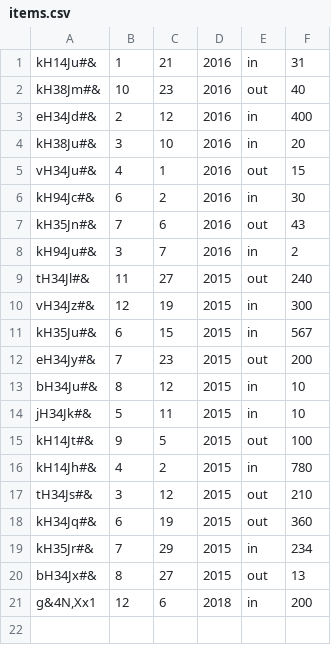
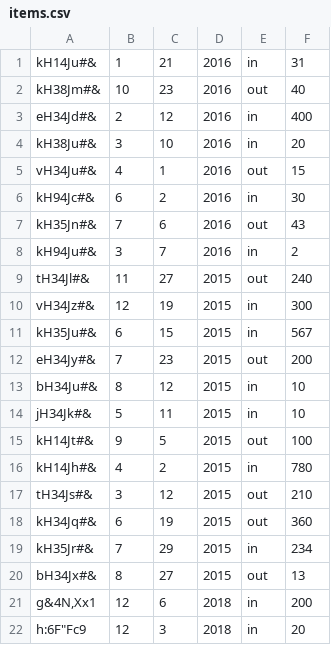
Before and after one commit to JankoPachnik/erp, a CSV file: accounting/items.csv, drawn as a sheet.

Commit message:
accounting tested and done

```diff
--- a/accounting/items.csv
+++ b/accounting/items.csv
@@ -21 +21,2 @@ bH34Jx#&;8;27;2015;out;13
 g&4N,Xx1;12;6;2018;in;200
+h:6F"Fc9;12;3;2018;in;20
```
Also changed, not shown: 2 other files.
